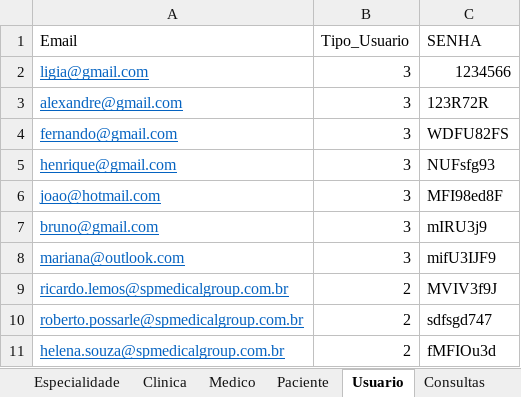
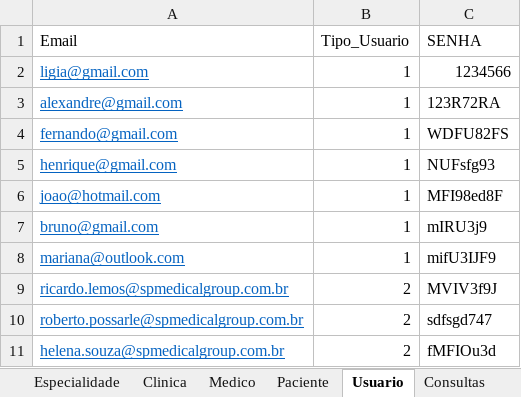
Before and after one commit to Chingling152/SQL-SPMedGroup, an Excel workbook: Essenciais/Modelo_de_dados.xlsx, sheet Usuario, drawn as a sheet; values as stored, in another font and other column widths than the file's, no borders; the diff names each change by its address in the sheet, - before the commit and + after, or states it on an @@ line.

```diff
--- a/Essenciais/Modelo_de_dados.xlsx (sheet Usuario)
+++ b/Essenciais/Modelo_de_dados.xlsx (sheet Usuario)
-B2:B8 (Tipo_Usuario): 3
+B2:B8 (Tipo_Usuario): 1
-C3 (SENHA): 123R72R
+C3 (SENHA): 123R72RA
```
Also changed, not shown: other sheet tabs, 2 other files.
